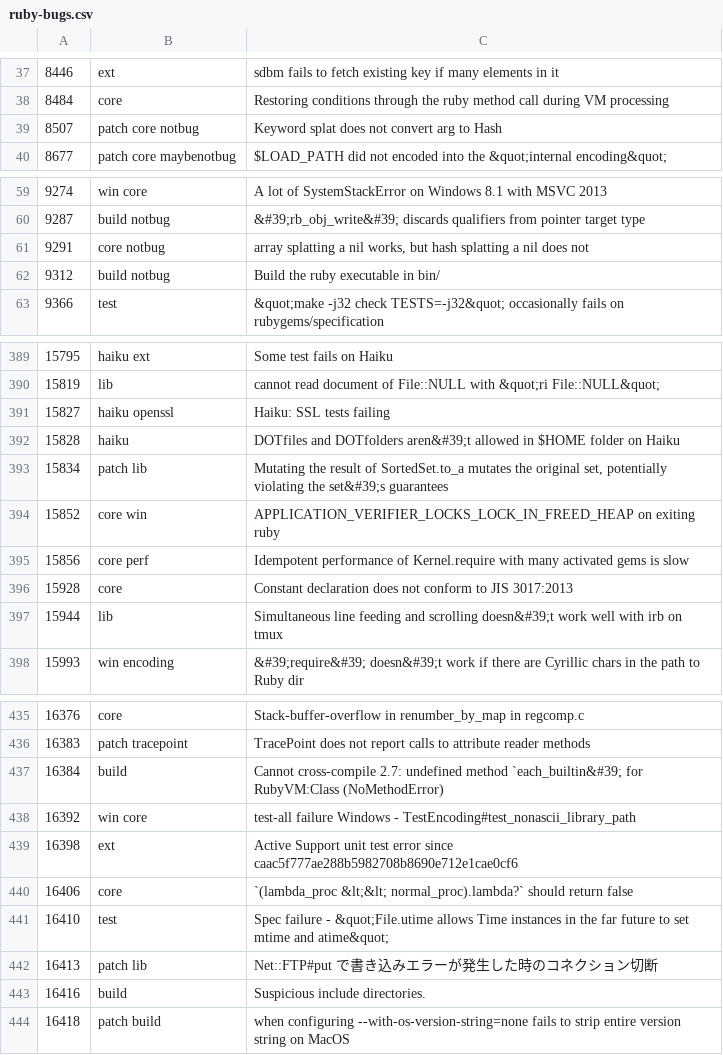
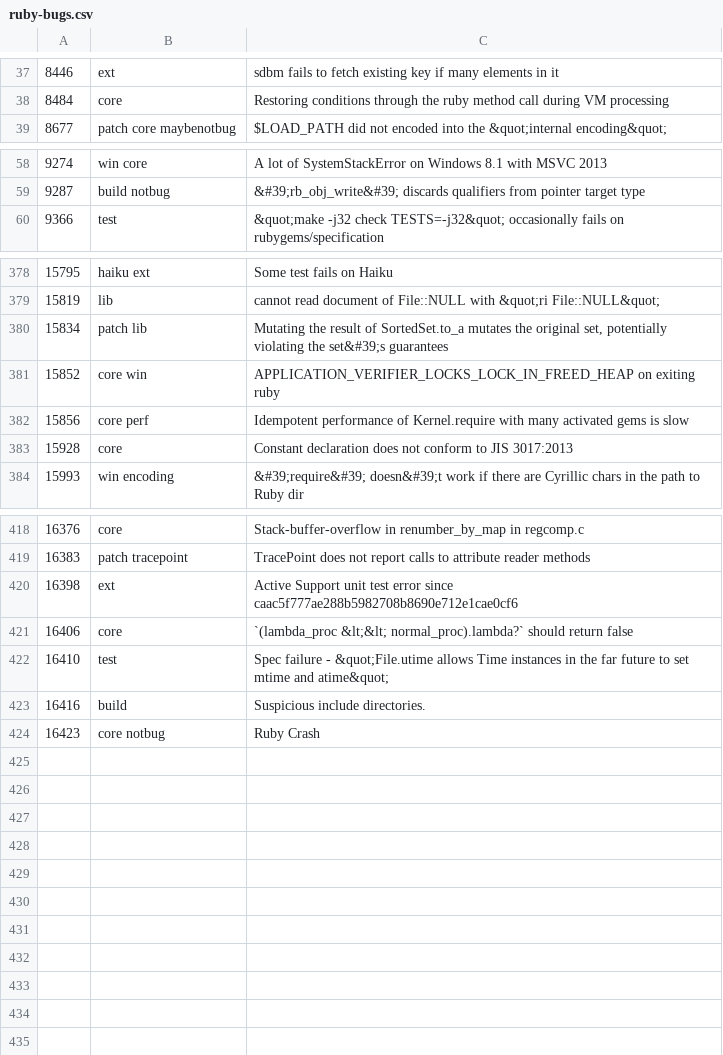
Before and after one commit to jeremyevans/tagged-ruby-bugs, a CSV file: ruby-bugs.csv, drawn as a sheet; only a part is shown, gaps mark what is left out; removed rows and columns are numbered as before the commit, all else as after; the diff covers the shown part only; the diff names each change by its address in the sheet, - before the commit and + after, or states it on an @@ line.

Commit message:
Update ruby bugs

```diff
--- a/ruby-bugs.csv
+++ b/ruby-bugs.csv
-row 39: 8507 | patch core notbug | Keyword splat does not convert arg to Hash
-row 61: 9291 | core notbug | array splatting a nil works, but hash splatting a nil does not
-row 62: 9312 | build notbug | Build the ruby executable in bin/
-row 391: 15827 | haiku openssl | Haiku: SSL tests failing
-row 392: 15828 | haiku | DOTfiles and DOTfolders aren&#39;t allowed in $HOME folder on Haiku
-row 397: 15944 | lib | Simultaneous line feeding and scrolling doesn&#39;t work well with irb on tmux
-row 437: 16384 | build | Cannot cross-compile 2.7: undefined method `each_builtin&#39; for RubyVM:Class (NoMethodError)
-row 438: 16392 | win core | test-all failure Windows - TestEncoding#test_nonascii_library_path
-row 442: 16413 | patch lib | Net::FTP#put で書き込みエラーが発生した時のコネクション切断
-row 444: 16418 | patch build | when configuring --with-os-version-string=none fails to strip entire version string on MacOS
+row 424: 16423 | core notbug | Ruby Crash
```
Also changed, not shown: 11 removed rows elsewhere in this file.
